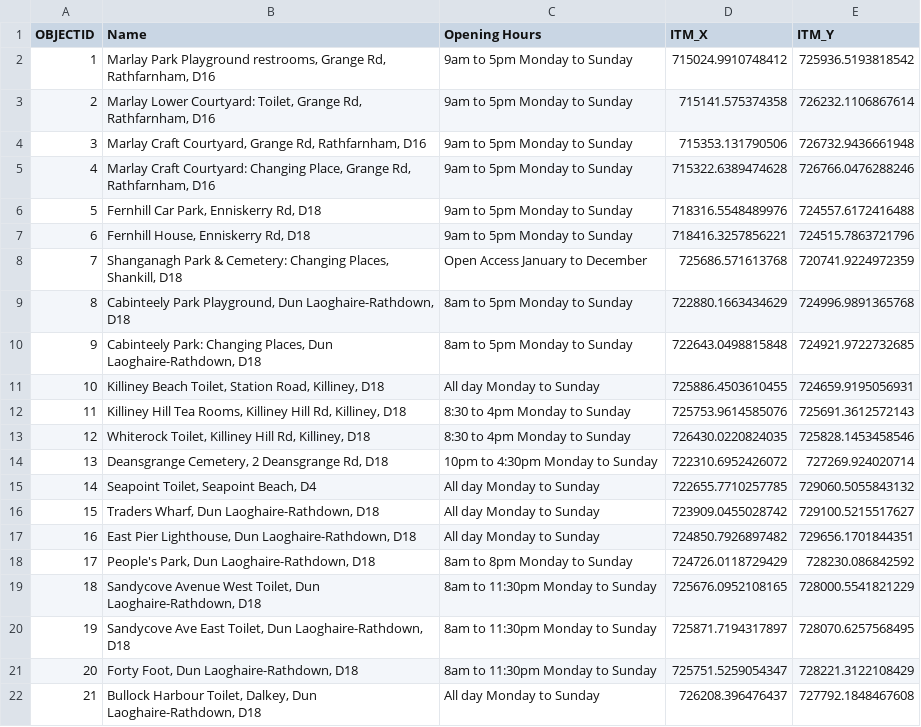
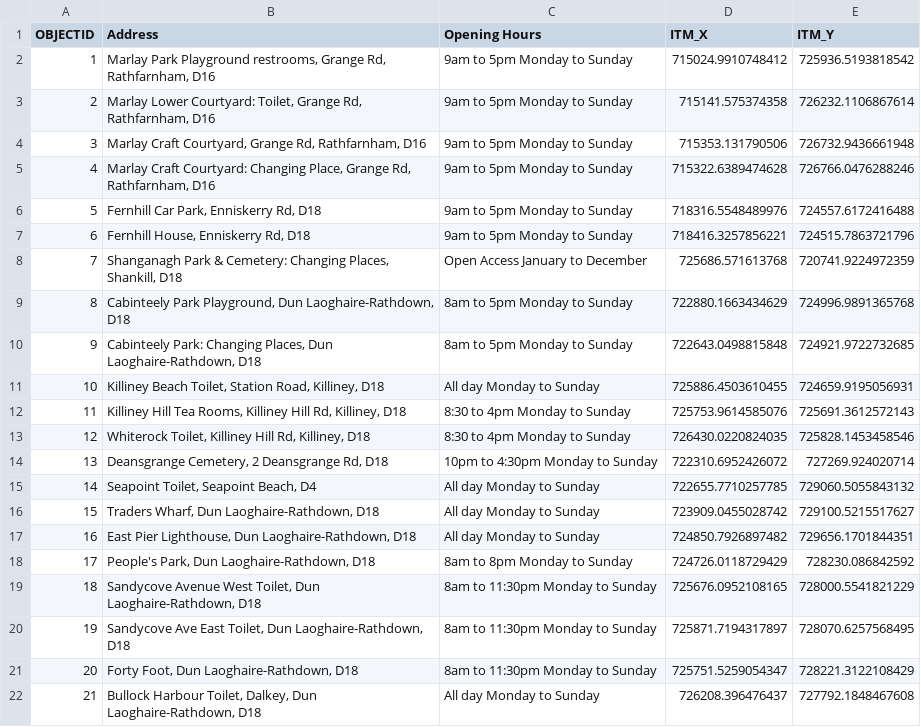
Before and after one commit to lubr5/CS7IS1, a CSV file: data/csv/dlr_publictoilets.csv, drawn as a sheet.

```diff
--- a/data/csv/dlr_publictoilets.csv
+++ b/data/csv/dlr_publictoilets.csv
@@ -1,2 +1,2 @@
-OBJECTID,Name,Opening Hours,ITM_X,ITM_Y
+OBJECTID,Address,Opening Hours,ITM_X,ITM_Y
 1,"Marlay Park Playground restrooms, Grange Rd, Rathfarnham, D16",9am to 5pm Monday to Sunday,715024.9910748412,725936.5193818542
```
Also changed, not shown: data/csv/dlr_wifiaccess.csv, 5 other files.
